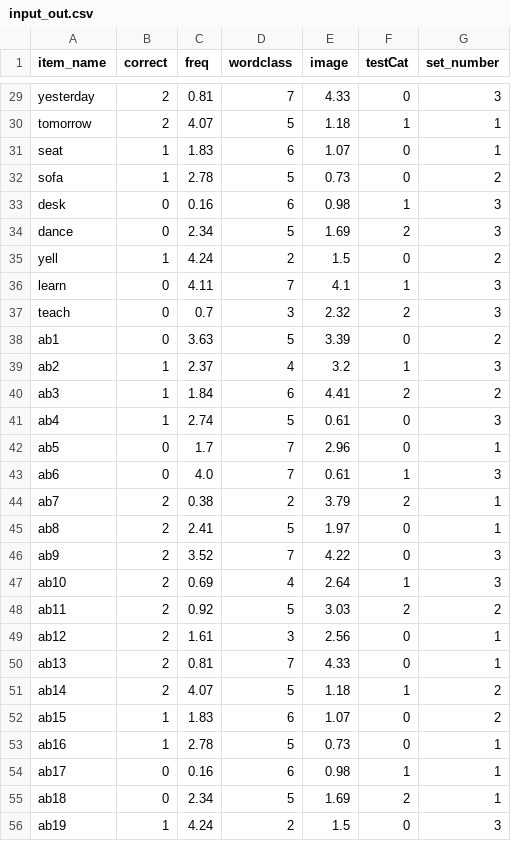
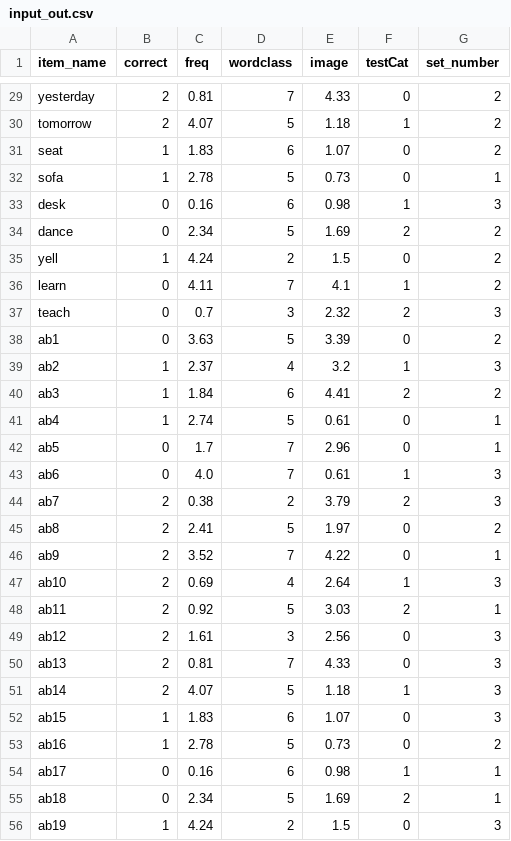
Before and after one commit to doerte/Discuit, a CSV file: input_out.csv, drawn as a sheet; only a part is shown, gaps mark what is left out; the diff covers the shown part only; the diff names each change by its address in the sheet, - before the commit and + after, or states it on an @@ line.

```diff
--- a/input_out.csv
+++ b/input_out.csv
-G29 (set_number): 3
+G29 (set_number): 2
-G30:G31 (set_number): 1
+G30:G31 (set_number): 2
-G32 (set_number): 2
+G32 (set_number): 1
-G34 (set_number): 3
+G34 (set_number): 2
-G36 (set_number): 3
+G36 (set_number): 2
-G41 (set_number): 3
+G41 (set_number): 1
-G44 (set_number): 1
+G44 (set_number): 3
-G45 (set_number): 1
+G45 (set_number): 2
-G46 (set_number): 3
+G46 (set_number): 1
-G48 (set_number): 2
+G48 (set_number): 1
-G49:G50 (set_number): 1
+G49:G50 (set_number): 3
-G51:G52 (set_number): 2
+G51:G52 (set_number): 3
-G53 (set_number): 1
+G53 (set_number): 2
```
Also changed, not shown: 20 edited cells elsewhere in this file, 2 other files.
